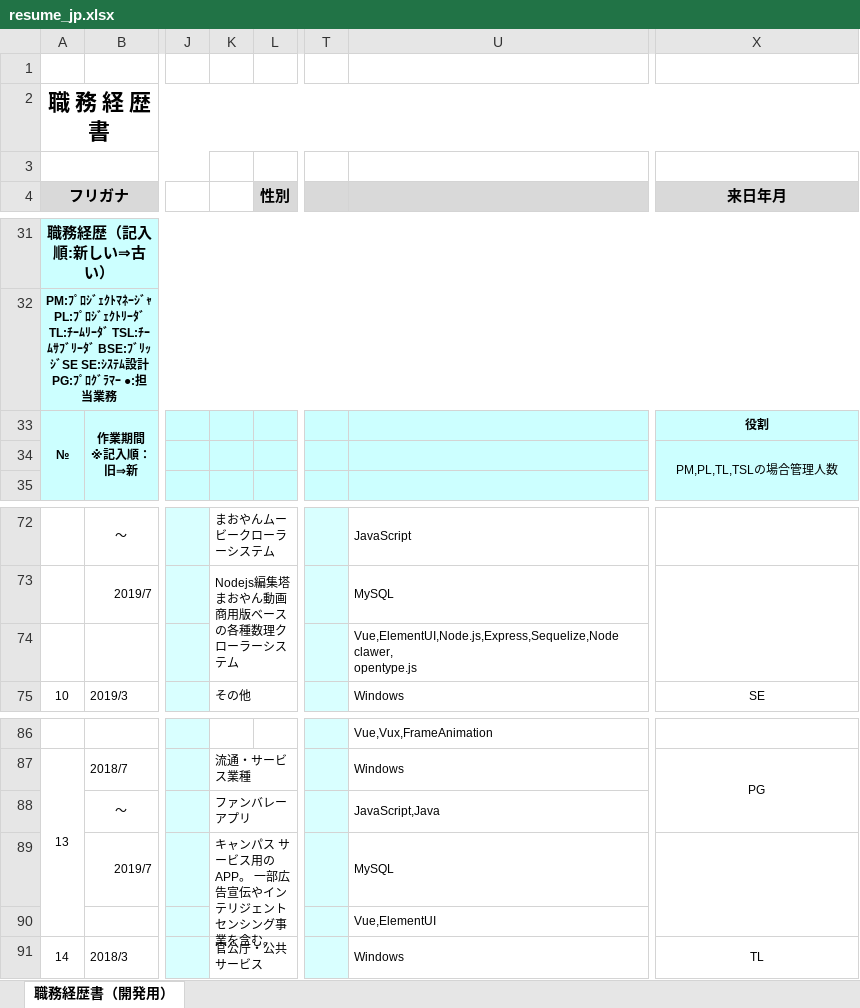
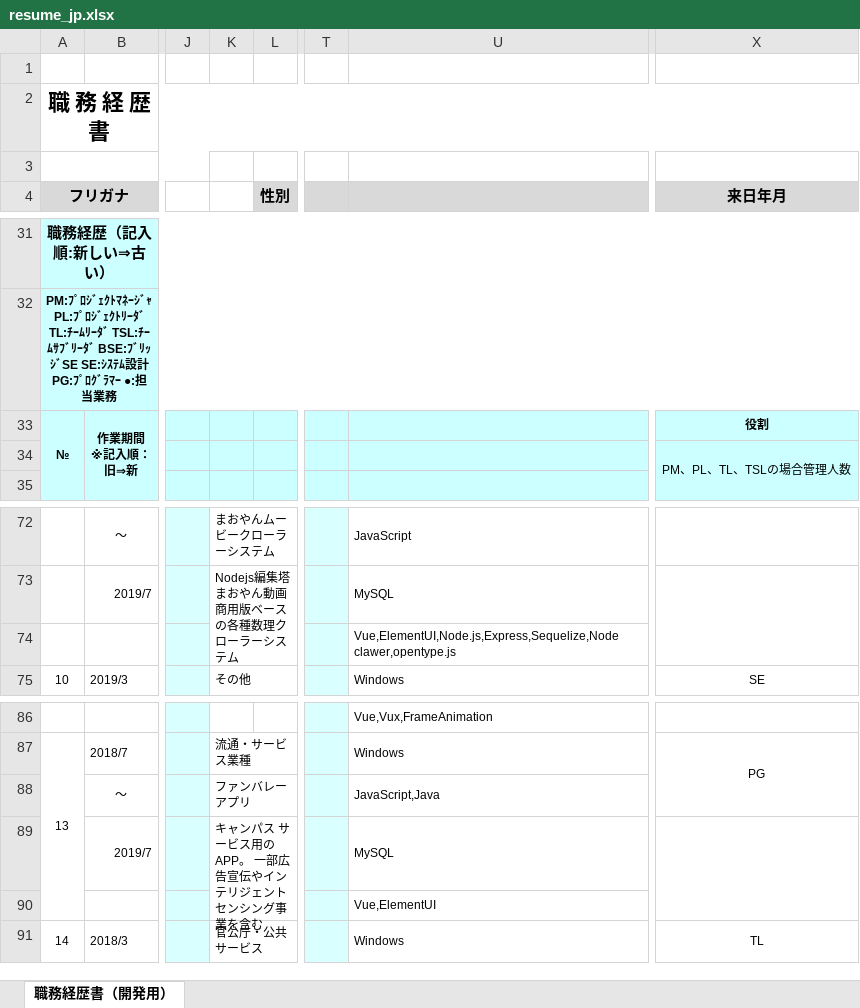
Before and after one commit to spikespiegel5112/resume, an Excel workbook: resume_jp.xlsx, sheet 職務経歴書（開発用）, drawn as a sheet; only a part is shown, gaps mark what is left out; values as stored, in another font and other column widths than the file's, no borders; conditional formats not drawn; ↵ is a line break in a cell; the diff names each change by its address in the sheet, - before the commit and + after, or states it on an @@ line.

```diff
--- a/resume_jp.xlsx (sheet 職務経歴書（開発用）)
+++ b/resume_jp.xlsx (sheet 職務経歴書（開発用）)
-X34 (来日年月): PM,PL,TL,TSLの場合管理人数
+X34 (来日年月): PM、PL、TL、TSLの場合管理人数
-U74: Vue,ElementUI,Node.js,Express,Sequelize,Node clawer, ↵ opentype.js
+U74: Vue,ElementUI,Node.js,Express,Sequelize,Node clawer,opentype.js
-K89: キャンパス サービス用の APP。 一部広告宣伝やインテリジェントセンシング事業を含む。
+K89: キャンパス サービス用の APP。 一部広告宣伝やインテリジェントセンシング事業を含む
```
Also changed, not shown: 2 other files.
